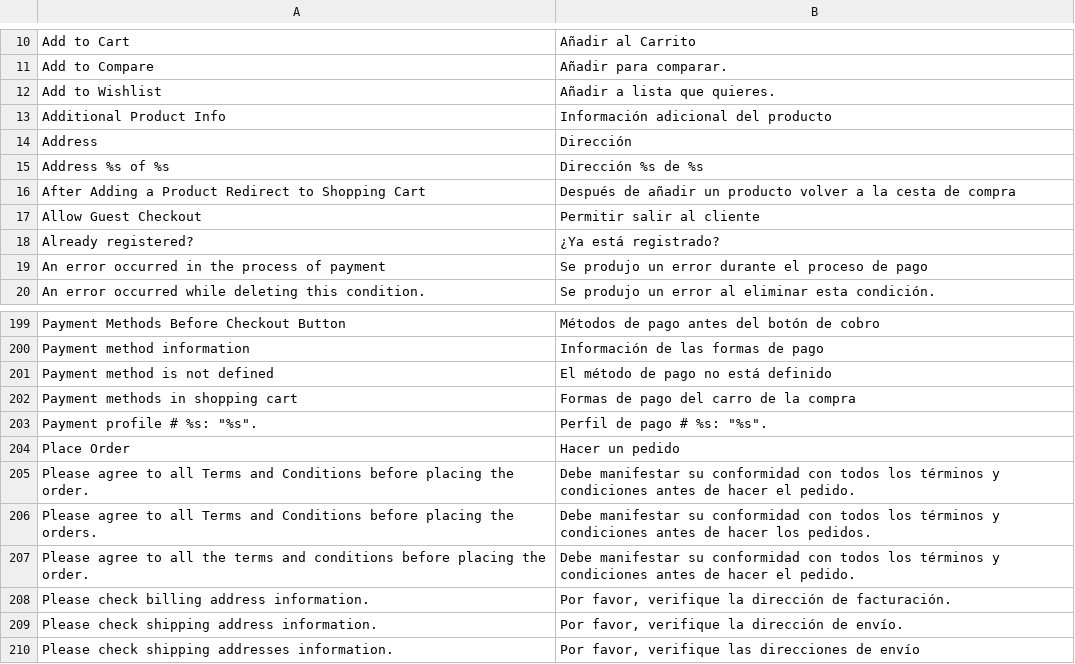
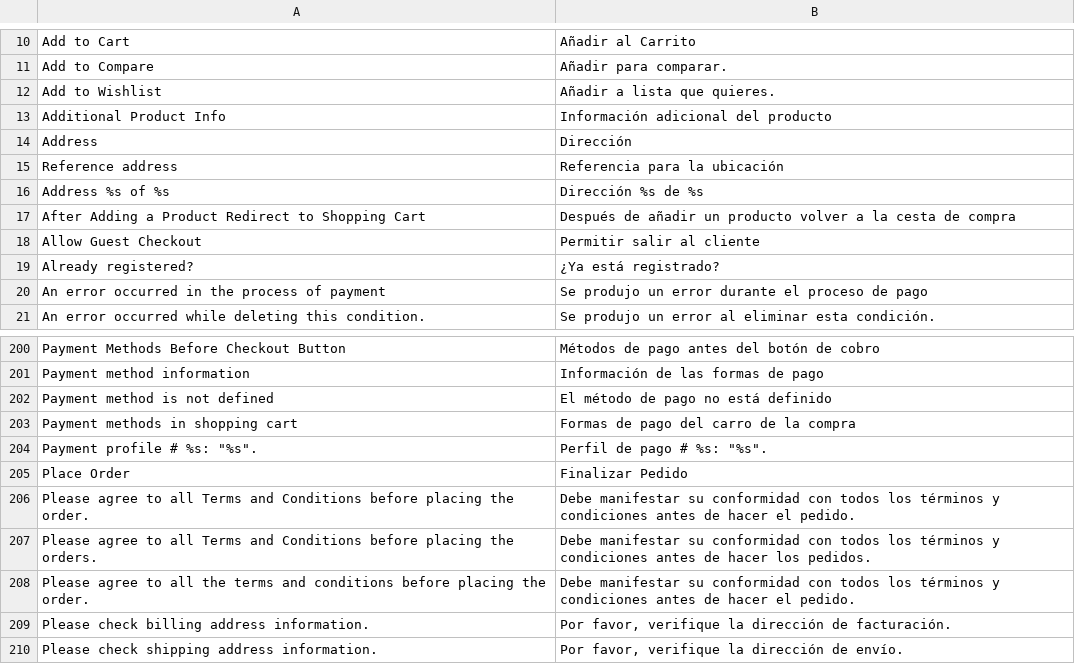
Before and after one commit to gilsonmello/galponrural, a CSV file: app/locale/es_ES/Mage_Checkout.csv, drawn as a sheet; only a part is shown, gaps mark what is left out; the shorter side is filled out with more unchanged rows.

```diff
--- a/app/locale/es_ES/Mage_Checkout.csv
+++ b/app/locale/es_ES/Mage_Checkout.csv
@@ -14,2 +14,3 @@
 "Address","Dirección"
+"Reference address","Referencia para la ubicación"
 "Address %s of %s","Dirección %s de %s"
@@ -203,3 +204,3 @@
 "Payment profile # %s: ""%s"".","Perfil de pago # %s: ""%s""."
-"Place Order","Hacer un pedido"
+"Place Order","Finalizar Pedido"
 "Please agree to all Terms and Conditions before placing the order.","Debe manifestar su conformidad con todos los términos y condiciones antes de hacer el pedido."
```
Also changed, not shown: app/locale/pt_BR/Mage_Checkout.csv, 47 other files.
